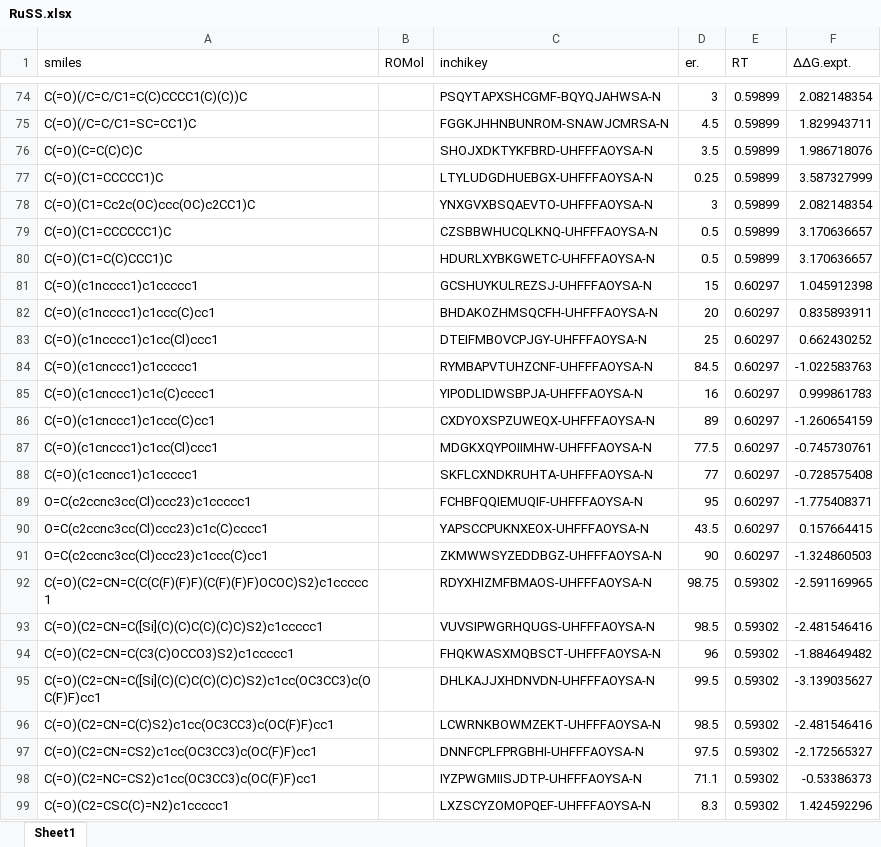
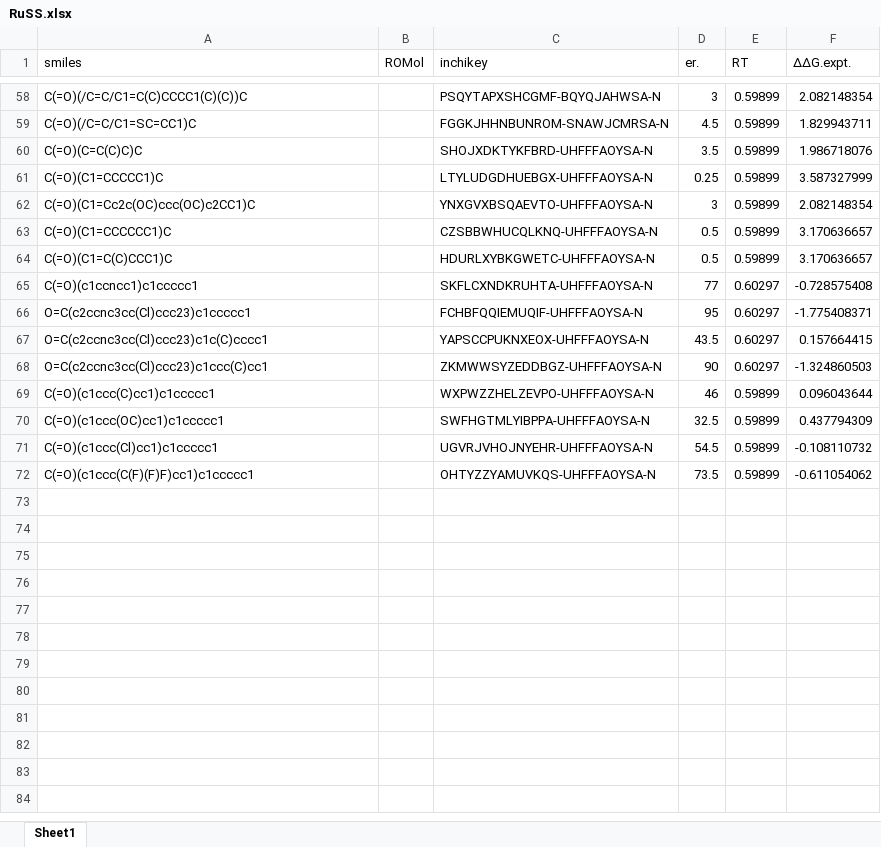
Before and after one commit to poclab-web/eCoMFA, an Excel workbook: arranged_dataset/RuSS.xlsx, sheet Sheet1, drawn as a sheet; only a part is shown, gaps mark what is left out; the shorter side is filled out with more unchanged rows; values as stored, in another font and other column widths than the file's, no borders; charts and pictures not drawn; the diff covers the shown part only; the diff names each change by its address in the sheet, - before the commit and + after, or states it on an @@ line.

```diff
--- a/arranged_dataset/RuSS.xlsx (sheet Sheet1)
+++ b/arranged_dataset/RuSS.xlsx (sheet Sheet1)
-row 81: C(=O)(c1ncccc1)c1ccccc1 |  | GCSHUYKULREZSJ-UHFFFAOYSA-N | 15 | 0.60297 | 1.045912398
-row 82: C(=O)(c1ncccc1)c1ccc(C)cc1 |  | BHDAKOZHMSQCFH-UHFFFAOYSA-N | 20 | 0.60297 | 0.835893911
-row 83: C(=O)(c1ncccc1)c1cc(Cl)ccc1 |  | DTEIFMBOVCPJGY-UHFFFAOYSA-N | 25 | 0.60297 | 0.662430252
-row 84: C(=O)(c1cnccc1)c1ccccc1 |  | RYMBAPVTUHZCNF-UHFFFAOYSA-N | 84.5 | 0.60297 | -1.022583763
-row 85: C(=O)(c1cnccc1)c1c(C)cccc1 |  | YIPODLIDWSBPJA-UHFFFAOYSA-N | 16 | 0.60297 | 0.999861783
-row 86: C(=O)(c1cnccc1)c1ccc(C)cc1 |  | CXDYOXSPZUWEQX-UHFFFAOYSA-N | 89 | 0.60297 | -1.260654159
-row 87: C(=O)(c1cnccc1)c1cc(Cl)ccc1 |  | MDGKXQYPOIIMHW-UHFFFAOYSA-N | 77.5 | 0.60297 | -0.745730761
-row 92: C(=O)(C2=CN=C(C(C(F)(F)F)(C(F)(F)F)OCOC)S2)c1ccccc1 |  | RDYXHIZMFBMAOS-UHFFFAOYSA-N | 98.75 | 0.59302 | -2.591169965
-row 93: C(=O)(C2=CN=C([Si](C)(C)C(C)(C)C)S2)c1ccccc1 |  | VUVSIPWGRHQUGS-UHFFFAOYSA-N | 98.5 | 0.59302 | -2.481546416
-row 94: C(=O)(C2=CN=C(C3(C)OCCO3)S2)c1ccccc1 |  | FHQKWASXMQBSCT-UHFFFAOYSA-N | 96 | 0.59302 | -1.884649482
-row 95: C(=O)(C2=CN=C([Si](C)(C)C(C)(C)C)S2)c1cc(OC3CC3)c(OC(F)F)cc1 |  | DHLKAJJXHDNVDN-UHFFFAOYSA-N | 99.5 | 0.59302 | -3.139035627
-row 96: C(=O)(C2=CN=C(C)S2)c1cc(OC3CC3)c(OC(F)F)cc1 |  | LCWRNKBOWMZEKT-UHFFFAOYSA-N | 98.5 | 0.59302 | -2.481546416
-row 97: C(=O)(C2=CN=CS2)c1cc(OC3CC3)c(OC(F)F)cc1 |  | DNNFCPLFPRGBHI-UHFFFAOYSA-N | 97.5 | 0.59302 | -2.172565327
-row 98: C(=O)(C2=NC=CS2)c1cc(OC3CC3)c(OC(F)F)cc1 |  | IYZPWGMIISJDTP-UHFFFAOYSA-N | 71.1 | 0.59302 | -0.53386373
-row 99: C(=O)(C2=CSC(C)=N2)c1ccccc1 |  | LXZSCYZOMOPQEF-UHFFFAOYSA-N | 8.3 | 0.59302 | 1.424592296
```
Also changed, not shown: 25 removed rows elsewhere in this sheet, charts or pictures, 6 other files.
